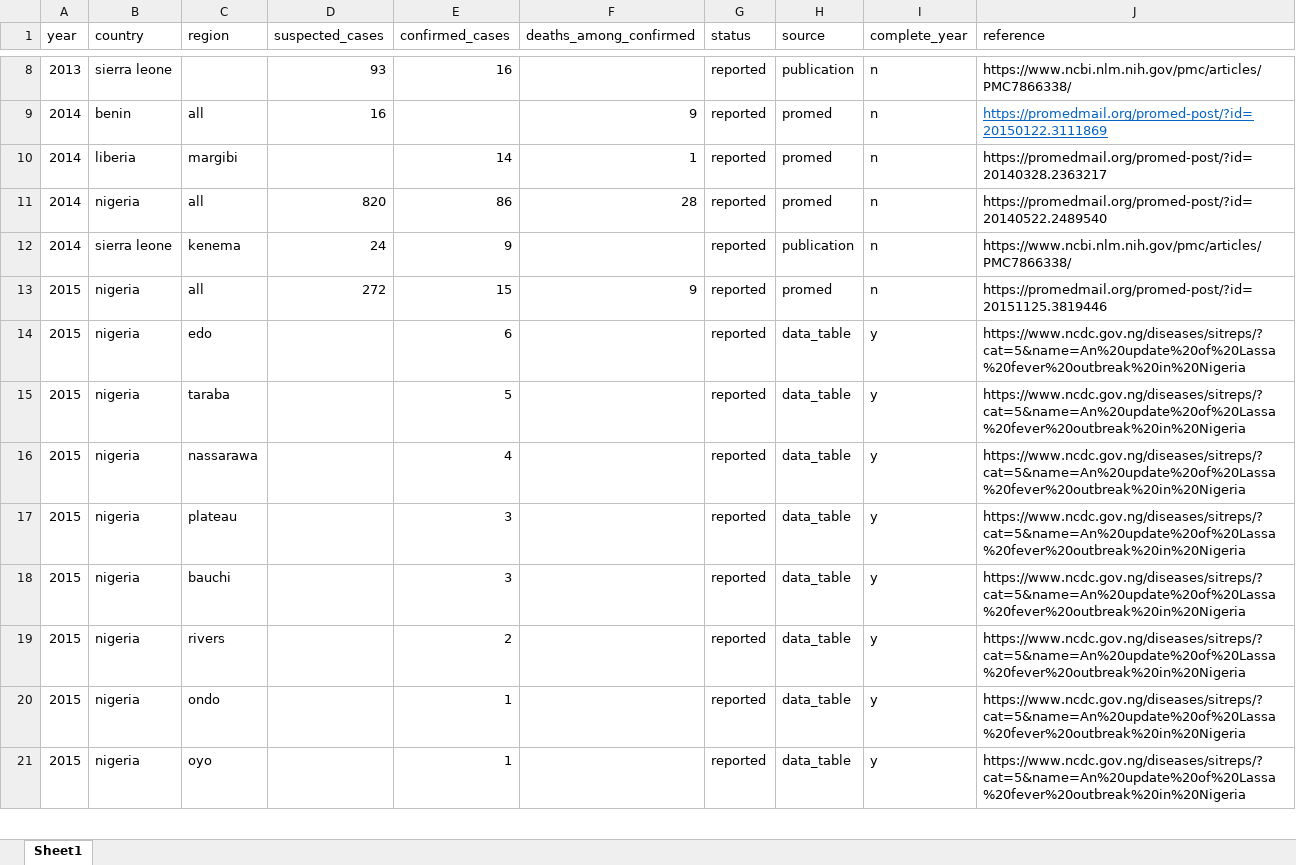
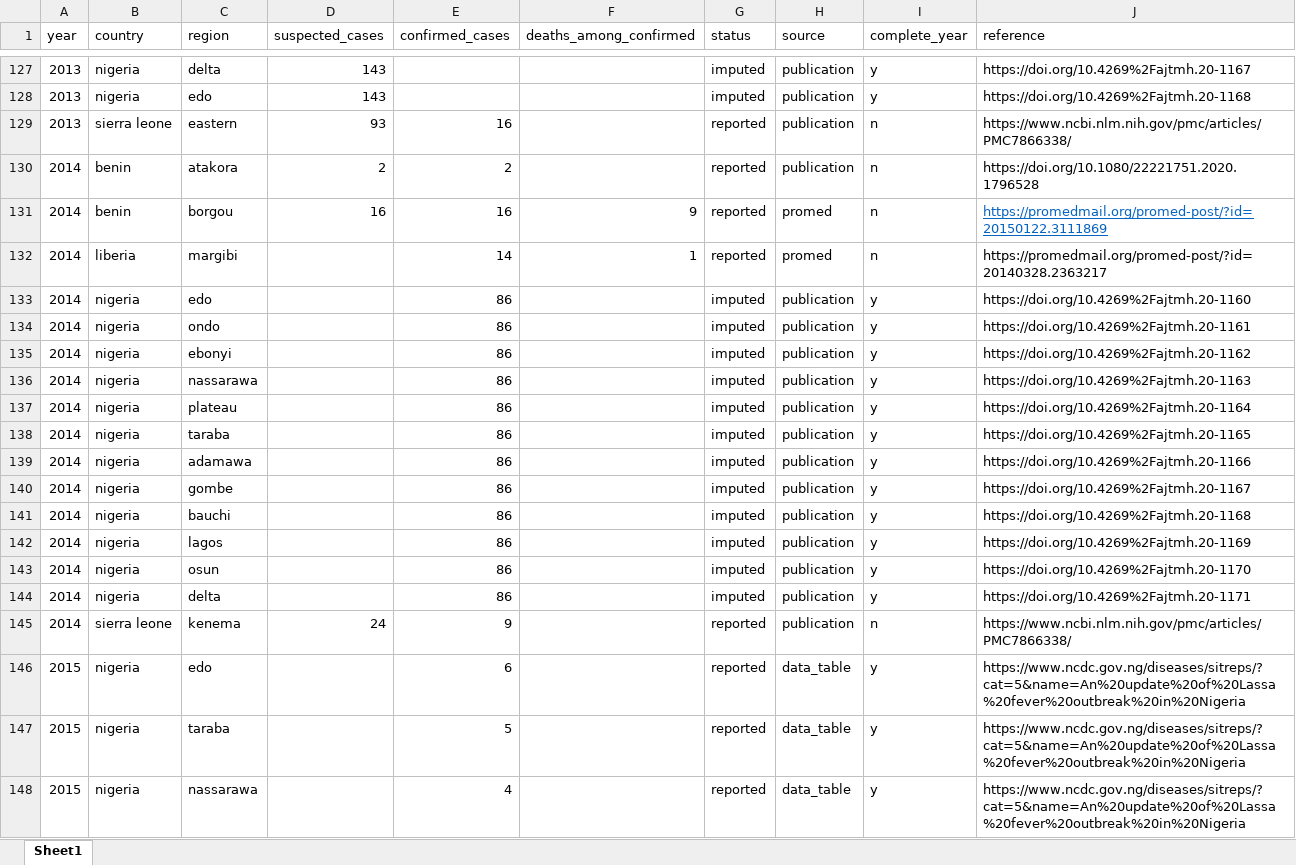
Before and after one commit to DidDrog11/Lassa_phylogeography, an Excel workbook: data/suspected_confirmed_deaths.xlsx, sheet Sheet1, drawn as a sheet; only a part is shown, gaps mark what is left out; the shorter side is filled out with more unchanged rows; values as stored, in another font and other column widths than the file's, no borders; removed rows and columns are numbered as before the commit, all else as after; the diff covers the shown part only; the diff names each change by its address in the sheet, - before the commit and + after, or states it on an @@ line.

```diff
--- a/data/suspected_confirmed_deaths.xlsx (sheet Sheet1)
+++ b/data/suspected_confirmed_deaths.xlsx (sheet Sheet1)
+row 127: 2013 | nigeria | delta | 143 |  |  | imputed | publication | y | https://doi.org/10.4269%2Fajtmh.20-1167
+row 128: 2013 | nigeria | edo | 143 |  |  | imputed | publication | y | https://doi.org/10.4269%2Fajtmh.20-1168
-C129 (region): (empty)
+C129 (region): eastern
+row 130: 2014 | benin | atakora | 2 | 2 |  | reported | publication | n | https://doi.org/10.1080/22221751.2020.1796528
-C131 (region): all
+C131 (region): borgou
-E131 (confirmed_cases): (empty)
+E131 (confirmed_cases): 16
+row 133: 2014 | nigeria | edo |  | 86 |  | imputed | publication | y | https://doi.org/10.4269%2Fajtmh.20-1160
+row 134: 2014 | nigeria | ondo |  | 86 |  | imputed | publication | y | https://doi.org/10.4269%2Fajtmh.20-1161
+row 135: 2014 | nigeria | ebonyi |  | 86 |  | imputed | publication | y | https://doi.org/10.4269%2Fajtmh.20-1162
+row 136: 2014 | nigeria | nassarawa |  | 86 |  | imputed | publication | y | https://doi.org/10.4269%2Fajtmh.20-1163
+row 137: 2014 | nigeria | plateau |  | 86 |  | imputed | publication | y | https://doi.org/10.4269%2Fajtmh.20-1164
+row 138: 2014 | nigeria | taraba |  | 86 |  | imputed | publication | y | https://doi.org/10.4269%2Fajtmh.20-1165
+row 139: 2014 | nigeria | adamawa |  | 86 |  | imputed | publication | y | https://doi.org/10.4269%2Fajtmh.20-1166
+row 140: 2014 | nigeria | gombe |  | 86 |  | imputed | publication | y | https://doi.org/10.4269%2Fajtmh.20-1167
+row 141: 2014 | nigeria | bauchi |  | 86 |  | imputed | publication | y | https://doi.org/10.4269%2Fajtmh.20-1168
-C142 (region): all
+C142 (region): lagos
-D142 (suspected_cases): 820
+D142 (suspected_cases): (empty)
-F142 (deaths_among_confirmed): 28
+F142 (deaths_among_confirmed): (empty)
-G142 (status): reported
+G142 (status): imputed
-H142 (source): promed
+H142 (source): publication
-I142 (complete_year): n
+I142 (complete_year): y
-J142 (reference): https://promedmail.org/promed-post/?id=20140522.2489540
+J142 (reference): https://doi.org/10.4269%2Fajtmh.20-1169
+row 143: 2014 | nigeria | osun |  | 86 |  | imputed | publication | y | https://doi.org/10.4269%2Fajtmh.20-1170
+row 144: 2014 | nigeria | delta |  | 86 |  | imputed | publication | y | https://doi.org/10.4269%2Fajtmh.20-1171
-row 13: 2015 | nigeria | all | 272 | 15 | 9 | reported | promed | n | https://promedmail.org/promed-post/?id=20151125.3819446
```
Also changed, not shown: 146 added rows, 7 removed rows, 98 edited cells and cell formats elsewhere in this sheet, 10 other files.
